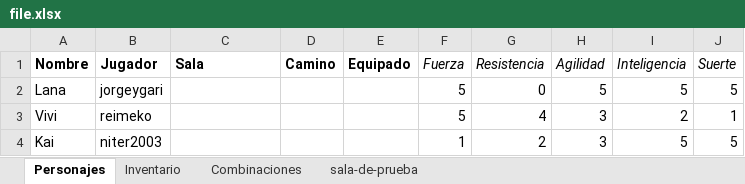
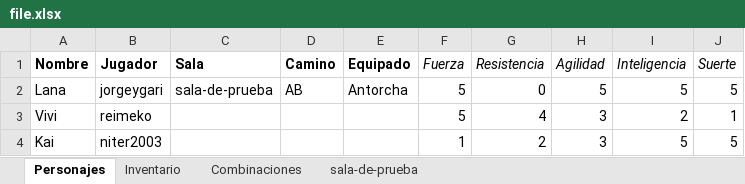
Before and after one commit to JorgeyGari/RingoBot, an Excel workbook: file.xlsx, sheet Personajes, drawn as a sheet; values as stored, in another font and other column widths than the file's, no borders; the diff names each change by its address in the sheet, - before the commit and + after, or states it on an @@ line.

```diff
--- a/file.xlsx (sheet Personajes)
+++ b/file.xlsx (sheet Personajes)
-C2 (Sala): (empty)
+C2 (Sala): sala-de-prueba
-D2 (Camino): (empty)
+D2 (Camino): AB
-E2 (Equipado): (empty)
+E2 (Equipado): Antorcha
```
Also changed, not shown: sheet sala-de-prueba, sheet Inventario, 4 other files.
